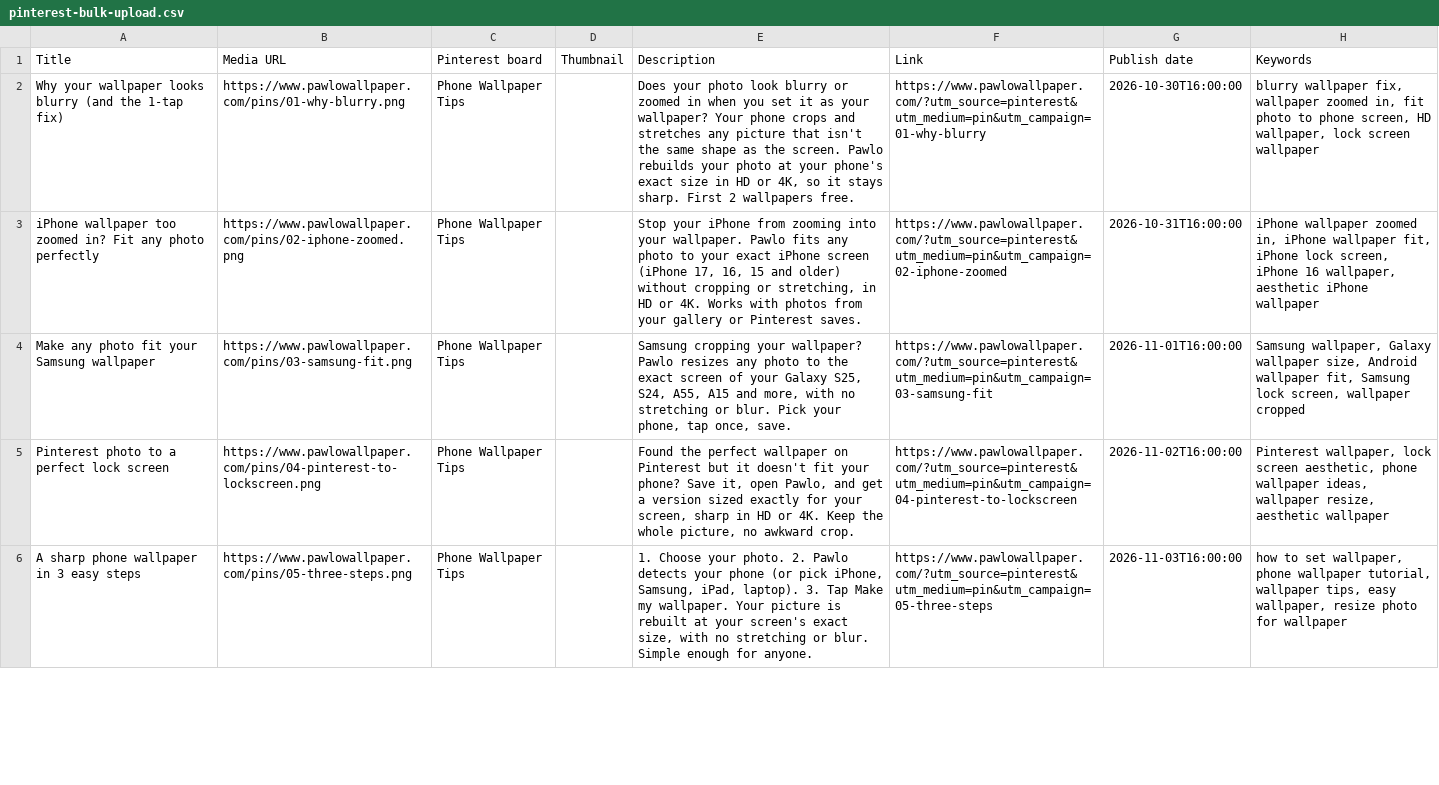
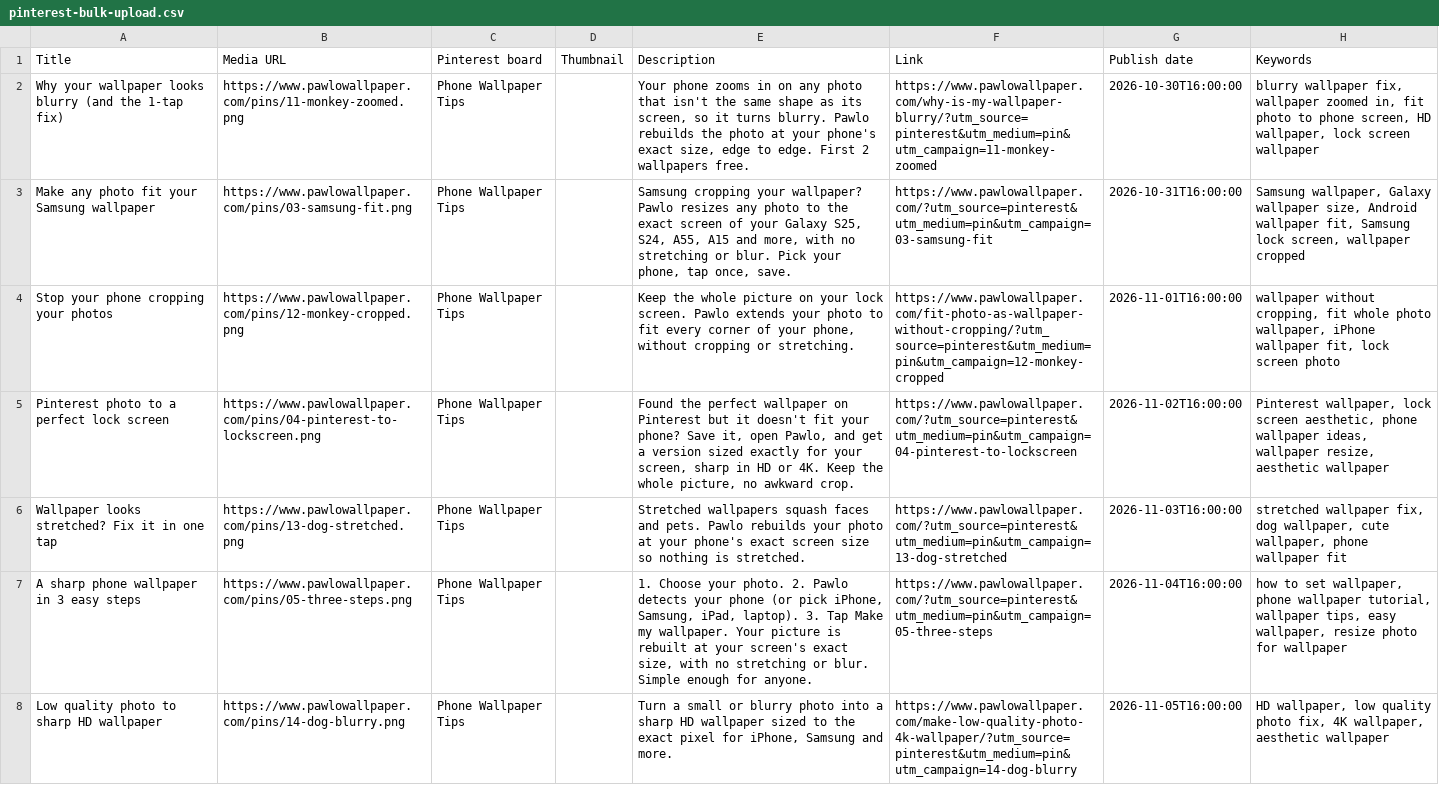
Before and after one commit to omoarras/fitmywallpaper, a CSV file: public/pins/pinterest-bulk-upload.csv, drawn as a sheet; only a part is shown; removed rows and columns are numbered as before the commit, all else as after; the diff covers the shown part only; the diff names each change by its address in the sheet, - before the commit and + after, or states it on an @@ line.

```diff
--- a/public/pins/pinterest-bulk-upload.csv
+++ b/public/pins/pinterest-bulk-upload.csv
-B2 (Media URL): https://www.pawlowallpaper.com/pins/01-why-blurry.png
+B2 (Media URL): https://www.pawlowallpaper.com/pins/11-monkey-zoomed.png
-E2 (Description): Does your photo look blurry or zoomed in when you set it as your wallpaper? Your phone crops and stretches any picture that isn't the same shape as the screen. Pawlo rebuilds your photo at your phone's exact size in HD or 4K, so it stays sharp. First 2…
+E2 (Description): Your phone zooms in on any photo that isn't the same shape as its screen, so it turns blurry. Pawlo rebuilds the photo at your phone's exact size, edge to edge. First 2…
-F2 (Link): https://www.pawlowallpaper.com/?utm_source=pinterest&utm_medium=pin&utm_campaign=01-why-blurry
+F2 (Link): https://www.pawlowallpaper.com/why-is-my-wallpaper-blurry/?utm_source=pinterest&utm_medium=pin&utm_campaign=11-monkey-zoomed
-row 3: iPhone wallpaper too zoomed in? Fit any photo perfectly | https://www.pawlowallpaper.com/pins/02-iphone-zoomed.png | Phone Wallpaper Tips |  | Stop your iPhone from zooming into your wallpaper. Pawlo fits any photo to your exact iPhone screen (iPhone 17, 16, 15 and older) without cropping or stretching, in HD or 4K. Works with photos from your gallery or Pinterest saves. | https://www.pawlowallpaper.com/?utm_source=pinterest&utm_medium=pin&utm_campaign=02-iphone-zoomed | 2026-10-31T16:00:00 | iPhone wallpaper zoomed in, iPhone wallpaper fit, iPhone lock screen, iPhone 16 wallpaper, aesthetic iPhone wallpaper
-G3 (Publish date): 2026-11-01T16:00:00
+G3 (Publish date): 2026-10-31T16:00:00
+row 4: Stop your phone cropping your photos | https://www.pawlowallpaper.com/pins/12-monkey-cropped.png | Phone Wallpaper Tips |  | Keep the whole picture on your lock screen. Pawlo extends your photo to fit every corner of your phone, without cropping or stretching. | https://www.pawlowallpaper.com/fit-photo-as-wallpaper-without-cropping/?utm_source=pinterest&utm_medium=pin&utm_campaign=12-monkey-cropped | 2026-11-01T16:00:00 | wallpaper without cropping, fit whole photo wallpaper, iPhone wallpaper fit, lock screen photo
+row 6: Wallpaper looks stretched? Fix it in one tap | https://www.pawlowallpaper.com/pins/13-dog-stretched.png | Phone Wallpaper Tips |  | Stretched wallpapers squash faces and pets. Pawlo rebuilds your photo at your phone's exact screen size so nothing is stretched. | https://www.pawlowallpaper.com/?utm_source=pinterest&utm_medium=pin&utm_campaign=13-dog-stretched | 2026-11-03T16:00:00 | stretched wallpaper fix, dog wallpaper, cute wallpaper, phone wallpaper fit
-G7 (Publish date): 2026-11-03T16:00:00
+G7 (Publish date): 2026-11-04T16:00:00
+row 8: Low quality photo to sharp HD wallpaper | https://www.pawlowallpaper.com/pins/14-dog-blurry.png | Phone Wallpaper Tips |  | Turn a small or blurry photo into a sharp HD wallpaper sized to the exact pixel for iPhone, Samsung and more. | https://www.pawlowallpaper.com/make-low-quality-photo-4k-wallpaper/?utm_source=pinterest&utm_medium=pin&utm_campaign=14-dog-blurry | 2026-11-05T16:00:00 | HD wallpaper, low quality photo fix, 4K wallpaper, aesthetic wallpaper
```
Also changed, not shown: 3 added rows, 1 removed row and 4 edited cells elsewhere in this file, 17 other files.
